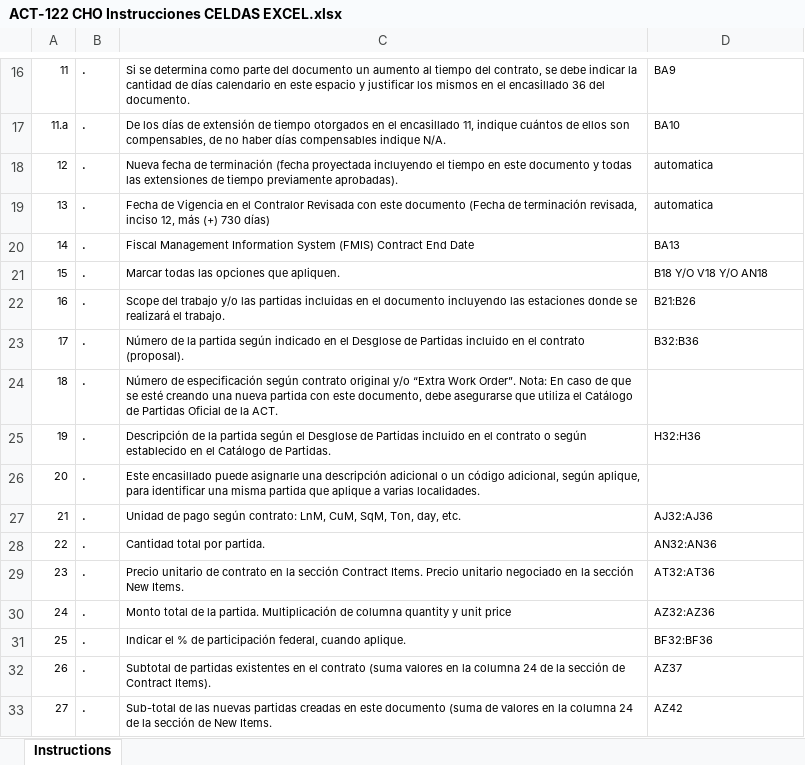
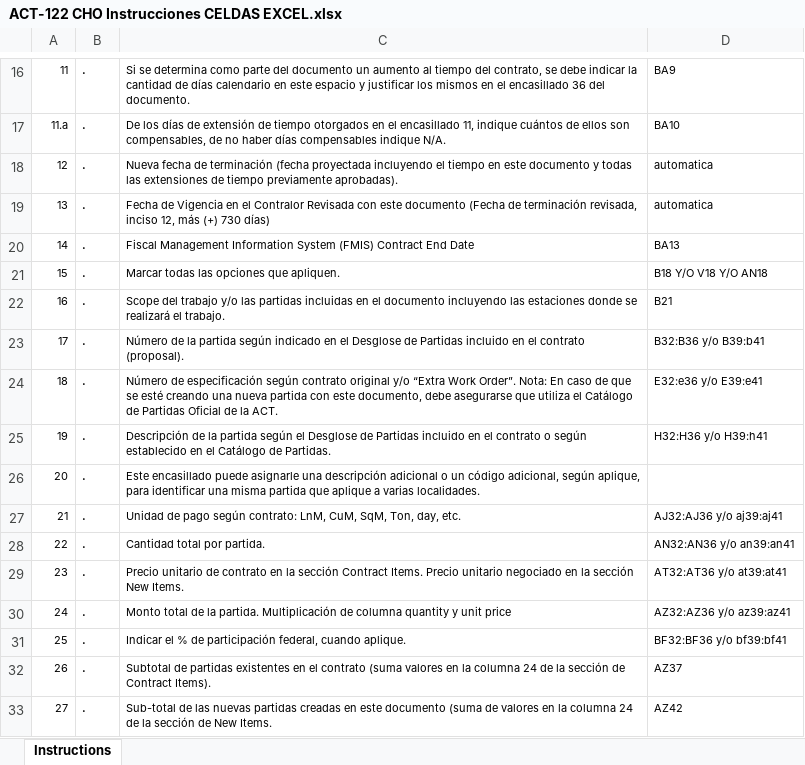
Before and after one commit to esaavedras-code/ACT-M2A, an Excel workbook: Documentos/ACT-122 CHO Instrucciones CELDAS EXCEL.xlsx, sheet Instructions, drawn as a sheet; only a part is shown, gaps mark what is left out; values as stored, in another font and other column widths than the file's, no borders; the diff names each change by its address in the sheet, - before the commit and + after, or states it on an @@ line.

Commit message:
Completar integracion de celdas restantes en template ACT-122

```diff
--- a/Documentos/ACT-122 CHO Instrucciones CELDAS EXCEL.xlsx (sheet Instructions)
+++ b/Documentos/ACT-122 CHO Instrucciones CELDAS EXCEL.xlsx (sheet Instructions)
-D22: B21:B26
+D22: B21
-D23: B32:B36
+D23: B32:B36 y/o B39:b41
-D24: (empty)
+D24: E32:e36 y/o E39:e41
-D25: H32:H36
+D25: H32:H36 y/o H39:h41
-D27: AJ32:AJ36
+D27: AJ32:AJ36 y/o aj39:aj41
-D28: AN32:AN36
+D28: AN32:AN36 y/o an39:an41
-D29: AT32:AT36
+D29: AT32:AT36 y/o at39:at41
-D30: AZ32:AZ36
+D30: AZ32:AZ36 y/o az39:az41
-D31: BF32:BF36
+D31: BF32:BF36 y/o bf39:bf41
```
Also changed, not shown: 1 other file.
